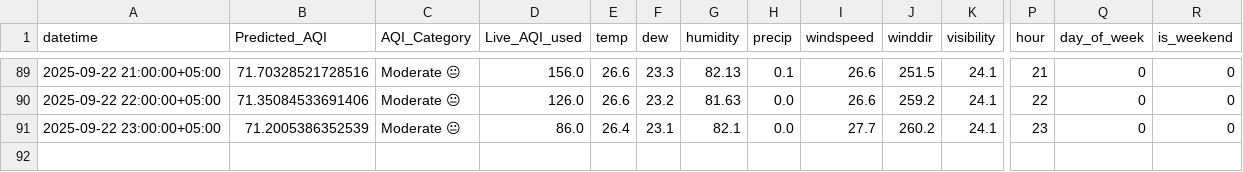
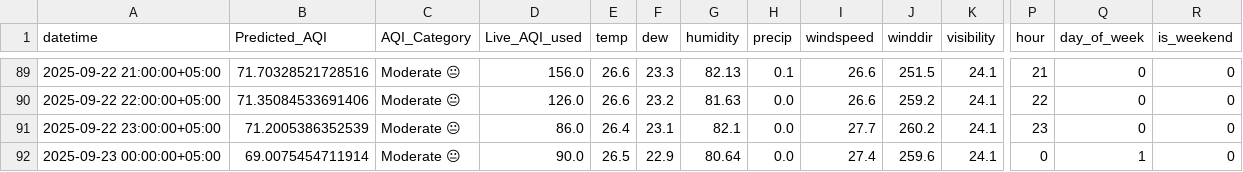
Before and after one commit to NoorJehan20/NJ_Pearls_AQI_Predictor, a CSV file: outputs/daily_aqi_2025-09-19.csv, drawn as a sheet; only a part is shown, gaps mark what is left out; rows hold the shown columns only; the diff names each change by its address in the sheet, - before the commit and + after, or states it on an @@ line.

```diff
--- a/outputs/daily_aqi_2025-09-19.csv
+++ b/outputs/daily_aqi_2025-09-19.csv
+row 92: 2025-09-23 00:00:00+05:00 | 69.0075454711914 | Moderate 😐 | 90.0 | 26.5 | 22.9 | 80.64 | 0.0 | 27.4 | 259.6 | 24.1 | 0 | 1 | 0
```
Also changed, not shown: 1 other file.
